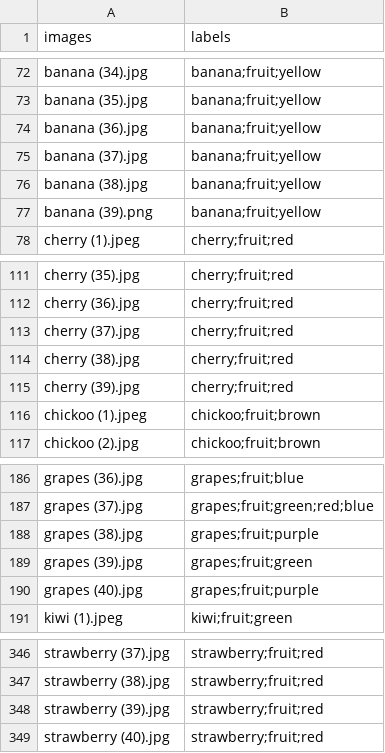
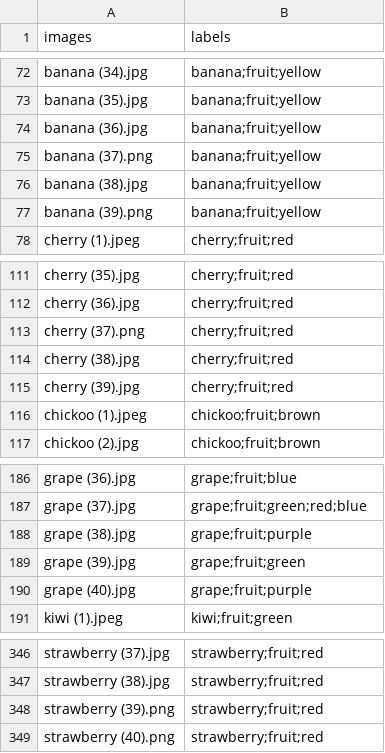
Before and after one commit to andreasjonathanimm/Projek-Temu-Kembali-Gambar, a CSV file: dataset/labels.csv, drawn as a sheet; only a part is shown, gaps mark what is left out; the diff covers the shown part only; the diff names each change by its address in the sheet, - before the commit and + after, or states it on an @@ line.

Commit message:
First version
- Model is MobileNetV2 reaching accuracy below 40%
- Labels have been changed to match image names
- Refactoring functions for multi class labels

```diff
--- a/dataset/labels.csv
+++ b/dataset/labels.csv
-A75 (images): banana (37).jpg
+A75 (images): banana (37).png
-A113 (images): cherry (37).jpg
+A113 (images): cherry (37).png
-A186 (images): grapes (36).jpg
+A186 (images): grape (36).jpg
-B186 (labels): grapes;fruit;blue
+B186 (labels): grape;fruit;blue
-A187 (images): grapes (37).jpg
+A187 (images): grape (37).jpg
-B187 (labels): grapes;fruit;green;red;blue
+B187 (labels): grape;fruit;green;red;blue
-A188 (images): grapes (38).jpg
+A188 (images): grape (38).jpg
-B188 (labels): grapes;fruit;purple
+B188 (labels): grape;fruit;purple
-A189 (images): grapes (39).jpg
+A189 (images): grape (39).jpg
-B189 (labels): grapes;fruit;green
+B189 (labels): grape;fruit;green
-A190 (images): grapes (40).jpg
+A190 (images): grape (40).jpg
-B190 (labels): grapes;fruit;purple
+B190 (labels): grape;fruit;purple
-A348 (images): strawberry (39).jpg
+A348 (images): strawberry (39).png
-A349 (images): strawberry (40).jpg
+A349 (images): strawberry (40).png
```
Also changed, not shown: 70 edited cells elsewhere in this file, 2 other files.
